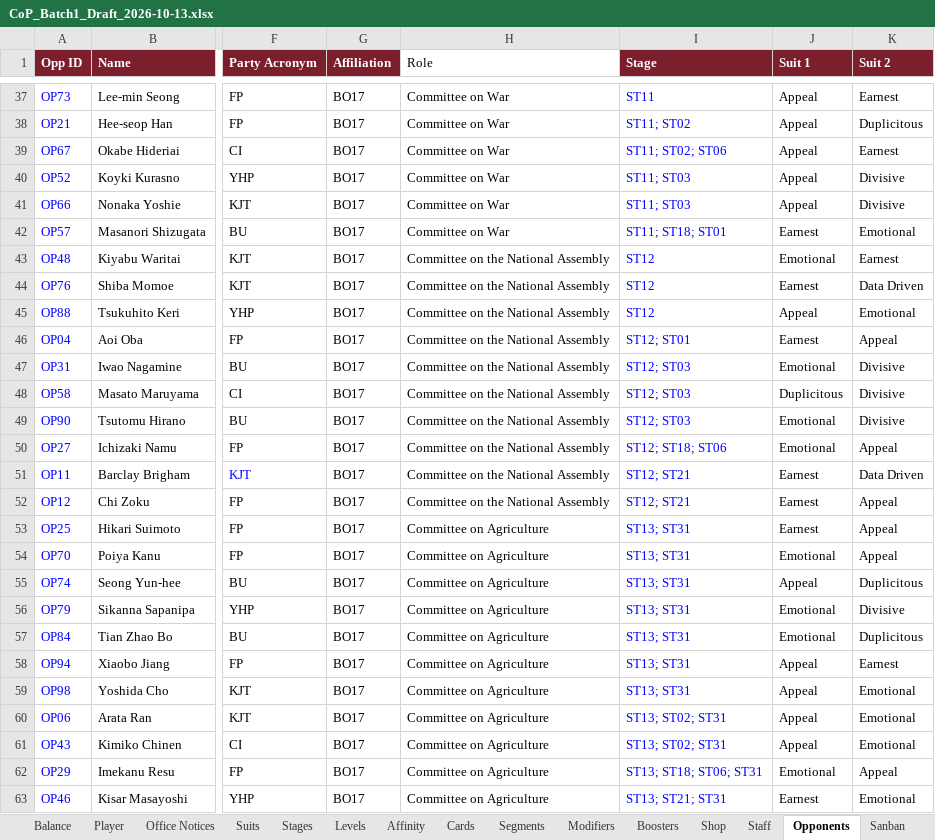
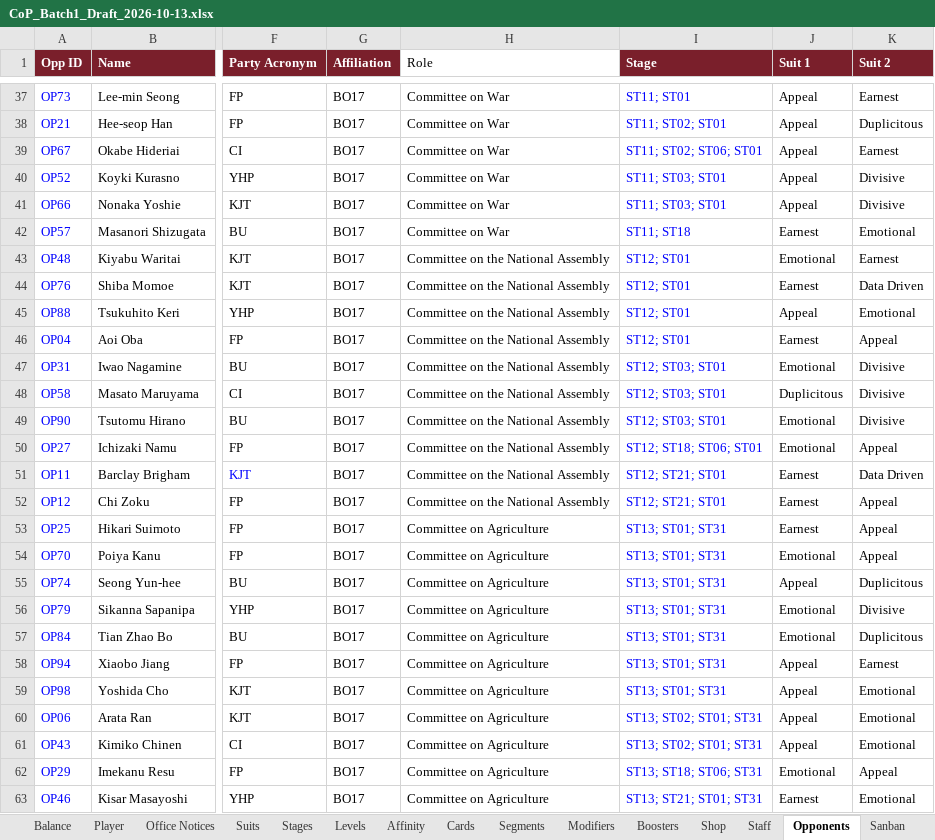
Before and after one commit to Lotusmonogatari/CoP-Deckbuilder, an Excel workbook: design/drafts/CoP_Batch1_Draft_2026-10-13.xlsx, sheet Opponents, drawn as a sheet; only a part is shown, gaps mark what is left out; values as stored, in another font and other column widths than the file's, no borders; the diff covers the shown part only; the diff names each change by its address in the sheet, - before the commit and + after, or states it on an @@ line.

```diff
--- a/design/drafts/CoP_Batch1_Draft_2026-10-13.xlsx (sheet Opponents)
+++ b/design/drafts/CoP_Batch1_Draft_2026-10-13.xlsx (sheet Opponents)
-I37 (Stage): ST11
+I37 (Stage): ST11; ST01
-I38 (Stage): ST11; ST02
+I38 (Stage): ST11; ST02; ST01
-I39 (Stage): ST11; ST02; ST06
+I39 (Stage): ST11; ST02; ST06; ST01
-I40:I41 (Stage): ST11; ST03
+I40:I41 (Stage): ST11; ST03; ST01
-I42 (Stage): ST11; ST18; ST01
+I42 (Stage): ST11; ST18
-I43:I45 (Stage): ST12
+I43:I45 (Stage): ST12; ST01
-I47:I49 (Stage): ST12; ST03
+I47:I49 (Stage): ST12; ST03; ST01
-I50 (Stage): ST12; ST18; ST06
+I50 (Stage): ST12; ST18; ST06; ST01
-I51:I52 (Stage): ST12; ST21
+I51:I52 (Stage): ST12; ST21; ST01
-I53:I59 (Stage): ST13; ST31
+I53:I59 (Stage): ST13; ST01; ST31
-I60:I61 (Stage): ST13; ST02; ST31
+I60:I61 (Stage): ST13; ST02; ST01; ST31
-I63 (Stage): ST13; ST21; ST31
+I63 (Stage): ST13; ST21; ST01; ST31
```
Also changed, not shown: 57 edited cells elsewhere in this sheet, 3 other files.
